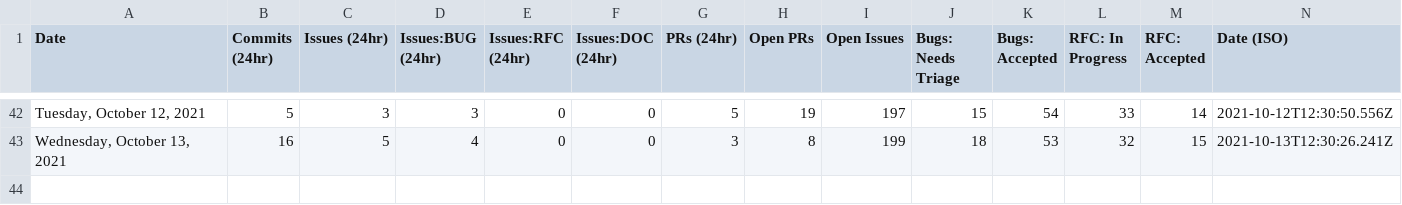
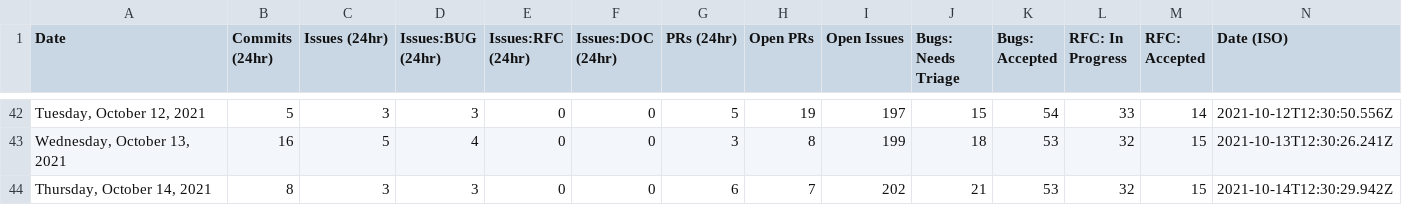
Before and after one commit to trashhalo/astro, a CSV file: scripts/stats/stats.csv, drawn as a sheet; only a part is shown, gaps mark what is left out; the diff names each change by its address in the sheet, - before the commit and + after, or states it on an @@ line.

```diff
--- a/scripts/stats/stats.csv
+++ b/scripts/stats/stats.csv
+row 44: Thursday, October 14, 2021 | 8 | 3 | 3 | 0 | 0 | 6 | 7 | 202 | 21 | 53 | 32 | 15 | 2021-10-14T12:30:29.942Z
```
